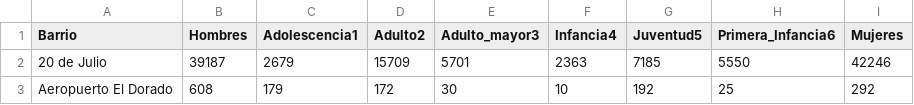
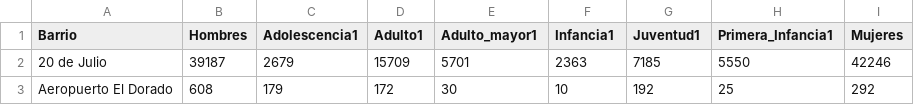
Before and after one commit to rentsmart-ai/Hackathon-Tech, a CSV file: Proyecto/data/general.csv, drawn as a sheet; only a part is shown; the diff names each change by its address in the sheet, - before the commit and + after, or states it on an @@ line.

Commit message:
Update general.csv

```diff
--- a/Proyecto/data/general.csv
+++ b/Proyecto/data/general.csv
-D1: Adulto2
+D1: Adulto1
-E1: Adulto_mayor3
+E1: Adulto_mayor1
-F1: Infancia4
+F1: Infancia1
-G1: Juventud5
+G1: Juventud1
-H1: Primera_Infancia6
+H1: Primera_Infancia1
```
